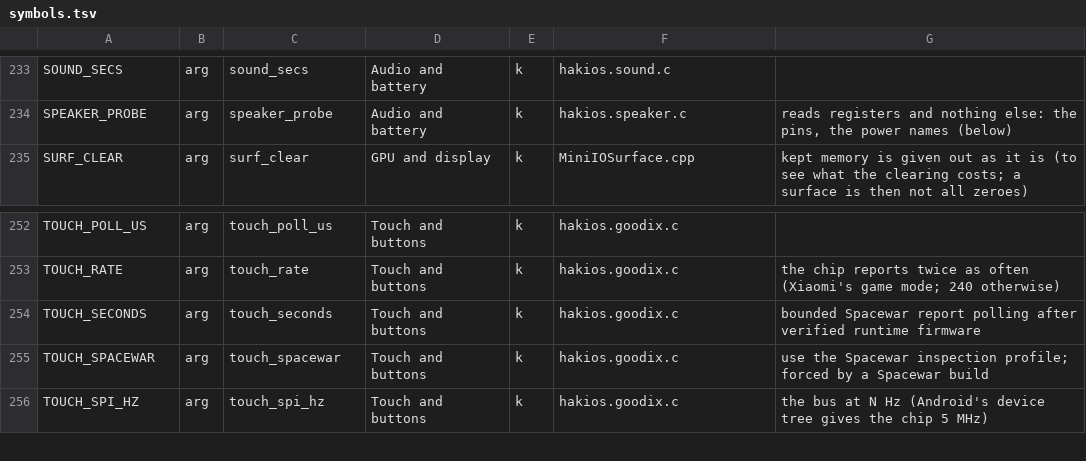
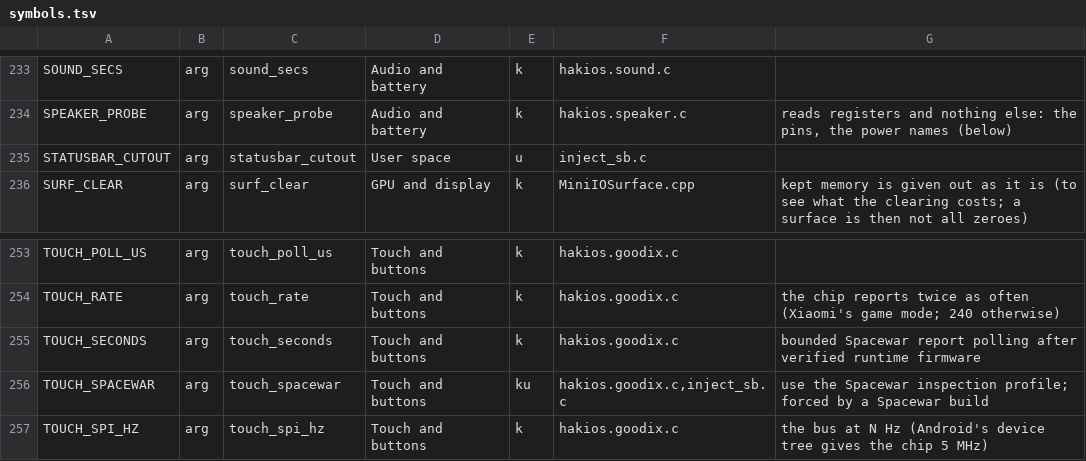
Before and after one commit to xyz-sundram/hackios-xnu-kernel, a TSV file: configs/symbols.tsv, drawn as a sheet; only a part is shown, gaps mark what is left out.

```diff
--- a/configs/symbols.tsv
+++ b/configs/symbols.tsv
@@ -234,2 +234,3 @@ SOUND_SECS	arg	sound_secs	Audio and battery	k	hakios.sound.c
 SPEAKER_PROBE	arg	speaker_probe	Audio and battery	k	hakios.speaker.c	reads registers and nothing else: the pins, the power names (below)
+STATUSBAR_CUTOUT	arg	statusbar_cutout	User space	u	inject_sb.c	
 SURF_CLEAR	arg	surf_clear	GPU and display	k	MiniIOSurface.cpp	kept memory is given out as it is (to see what the clearing costs; a surface is then not all zeroes)
@@ -254,3 +255,3 @@ TOUCH_RATE	arg	touch_rate	Touch and buttons	k	hakios.goodix.c	the chip reports t
 TOUCH_SECONDS	arg	touch_seconds	Touch and buttons	k	hakios.goodix.c	bounded Spacewar report polling after verified runtime firmware
-TOUCH_SPACEWAR	arg	touch_spacewar	Touch and buttons	k	hakios.goodix.c	use the Spacewar inspection profile; forced by a Spacewar build
+TOUCH_SPACEWAR	arg	touch_spacewar	Touch and buttons	ku	hakios.goodix.c,inject_sb.c	use the Spacewar inspection profile; forced by a Spacewar build
 TOUCH_SPI_HZ	arg	touch_spi_hz	Touch and buttons	k	hakios.goodix.c	the bus at N Hz (Android's device tree gives the chip 5 MHz)
```
Also changed, not shown: 8 other files.
